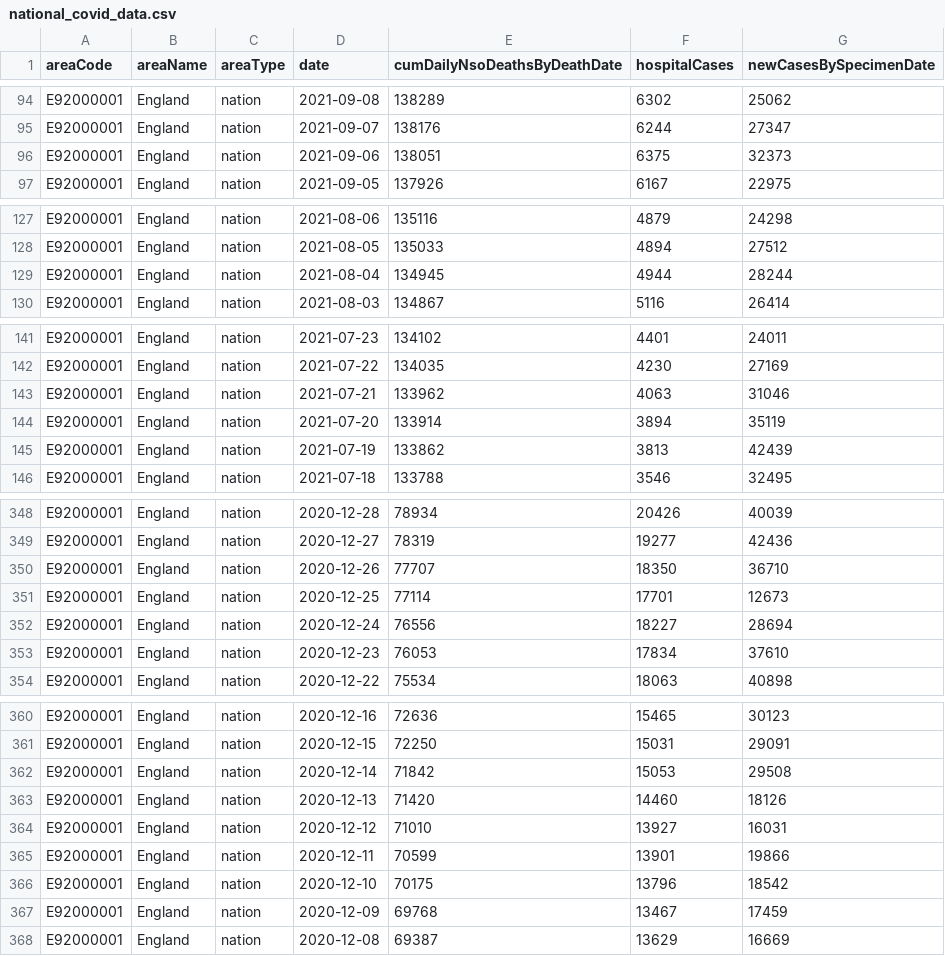
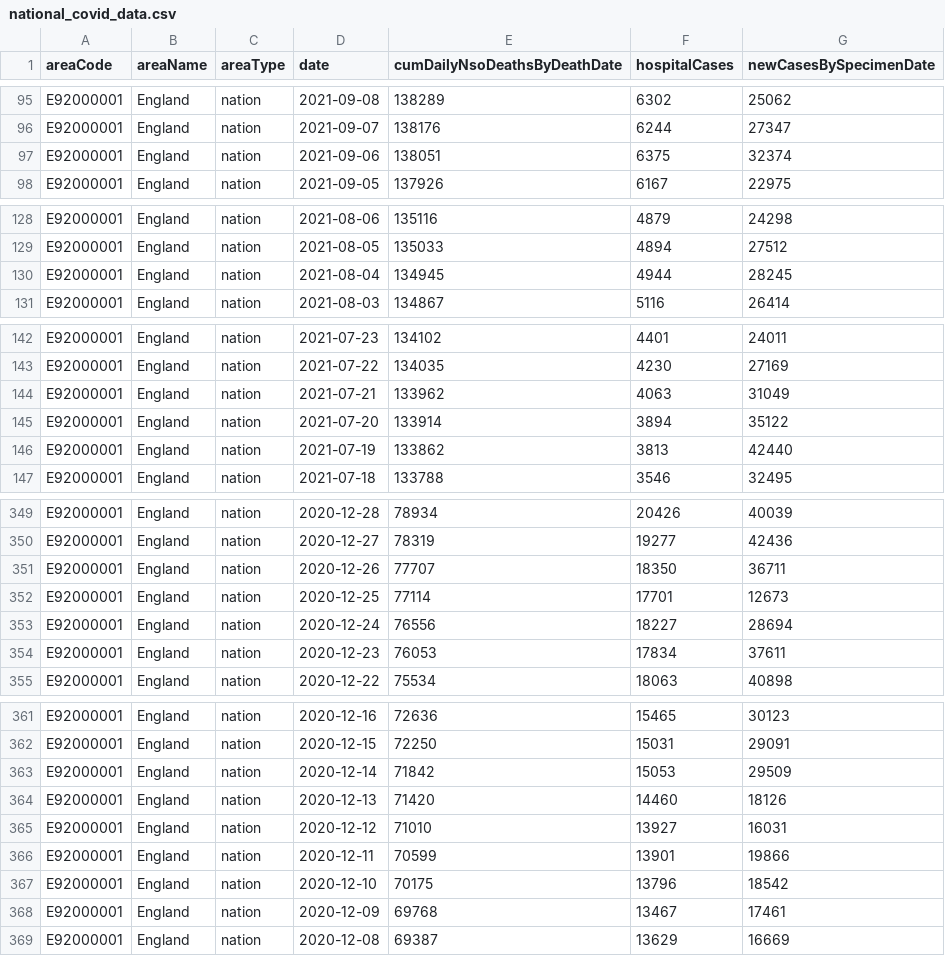
Before and after one commit to KermityOwen/CovidTracker, a CSV file: national_covid_data.csv, drawn as a sheet; only a part is shown, gaps mark what is left out; the diff covers the shown part only.

```diff
--- a/national_covid_data.csv
+++ b/national_covid_data.csv
@@ -95,3 +96,3 @@ E92000001,England,nation,2021-09-08,138289,6302,25062
 E92000001,England,nation,2021-09-07,138176,6244,27347
-E92000001,England,nation,2021-09-06,138051,6375,32373
+E92000001,England,nation,2021-09-06,138051,6375,32374
 E92000001,England,nation,2021-09-05,137926,6167,22975
@@ -128,3 +129,3 @@ E92000001,England,nation,2021-08-06,135116,4879,24298
 E92000001,England,nation,2021-08-05,135033,4894,27512
-E92000001,England,nation,2021-08-04,134945,4944,28244
+E92000001,England,nation,2021-08-04,134945,4944,28245
 E92000001,England,nation,2021-08-03,134867,5116,26414
@@ -142,5 +143,5 @@ E92000001,England,nation,2021-07-23,134102,4401,24011
 E92000001,England,nation,2021-07-22,134035,4230,27169
-E92000001,England,nation,2021-07-21,133962,4063,31046
-E92000001,England,nation,2021-07-20,133914,3894,35119
-E92000001,England,nation,2021-07-19,133862,3813,42439
+E92000001,England,nation,2021-07-21,133962,4063,31049
+E92000001,England,nation,2021-07-20,133914,3894,35122
+E92000001,England,nation,2021-07-19,133862,3813,42440
 E92000001,England,nation,2021-07-18,133788,3546,32495
@@ -349,6 +350,6 @@ E92000001,England,nation,2020-12-28,78934,20426,40039
 E92000001,England,nation,2020-12-27,78319,19277,42436
-E92000001,England,nation,2020-12-26,77707,18350,36710
+E92000001,England,nation,2020-12-26,77707,18350,36711
 E92000001,England,nation,2020-12-25,77114,17701,12673
 E92000001,England,nation,2020-12-24,76556,18227,28694
-E92000001,England,nation,2020-12-23,76053,17834,37610
+E92000001,England,nation,2020-12-23,76053,17834,37611
 E92000001,England,nation,2020-12-22,75534,18063,40898
@@ -361,3 +362,3 @@ E92000001,England,nation,2020-12-16,72636,15465,30123
 E92000001,England,nation,2020-12-15,72250,15031,29091
-E92000001,England,nation,2020-12-14,71842,15053,29508
+E92000001,England,nation,2020-12-14,71842,15053,29509
 E92000001,England,nation,2020-12-13,71420,14460,18126
@@ -366,3 +367,3 @@ E92000001,England,nation,2020-12-11,70599,13901,19866
 E92000001,England,nation,2020-12-10,70175,13796,18542
-E92000001,England,nation,2020-12-09,69768,13467,17459
+E92000001,England,nation,2020-12-09,69768,13467,17461
 E92000001,England,nation,2020-12-08,69387,13629,16669
```
Also changed, not shown: 1 added row and 37 edited cells elsewhere in this file, local_covid_data.csv, 5 other files.
